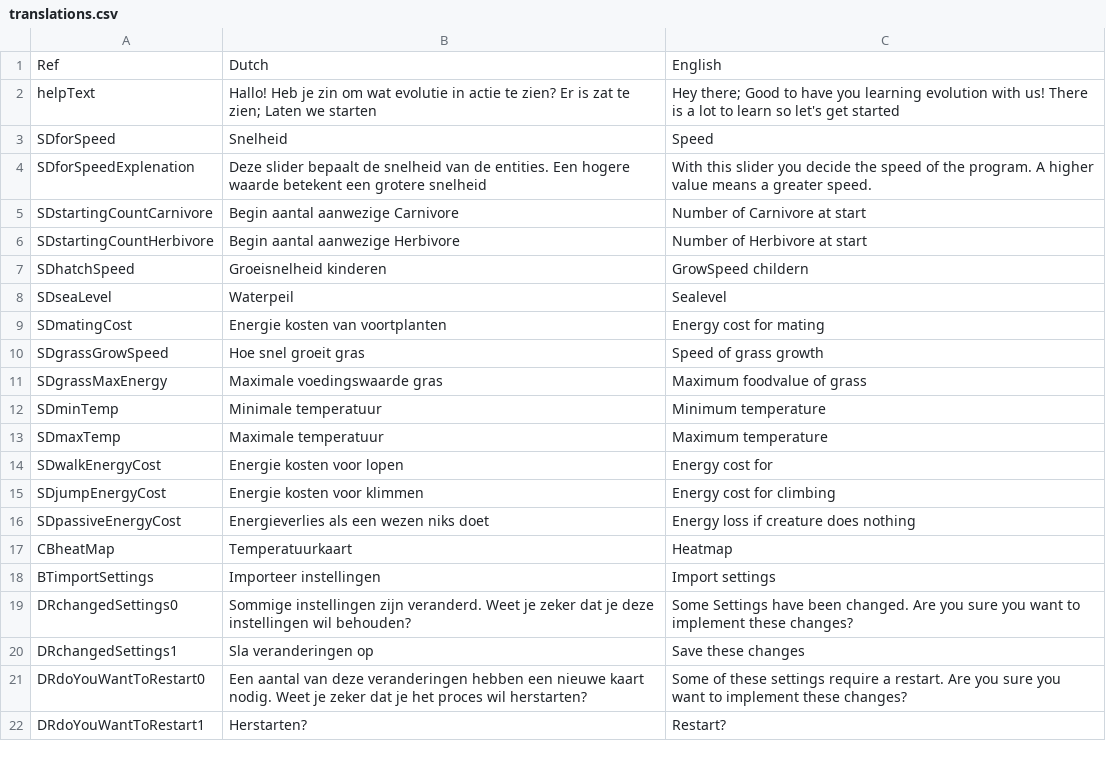
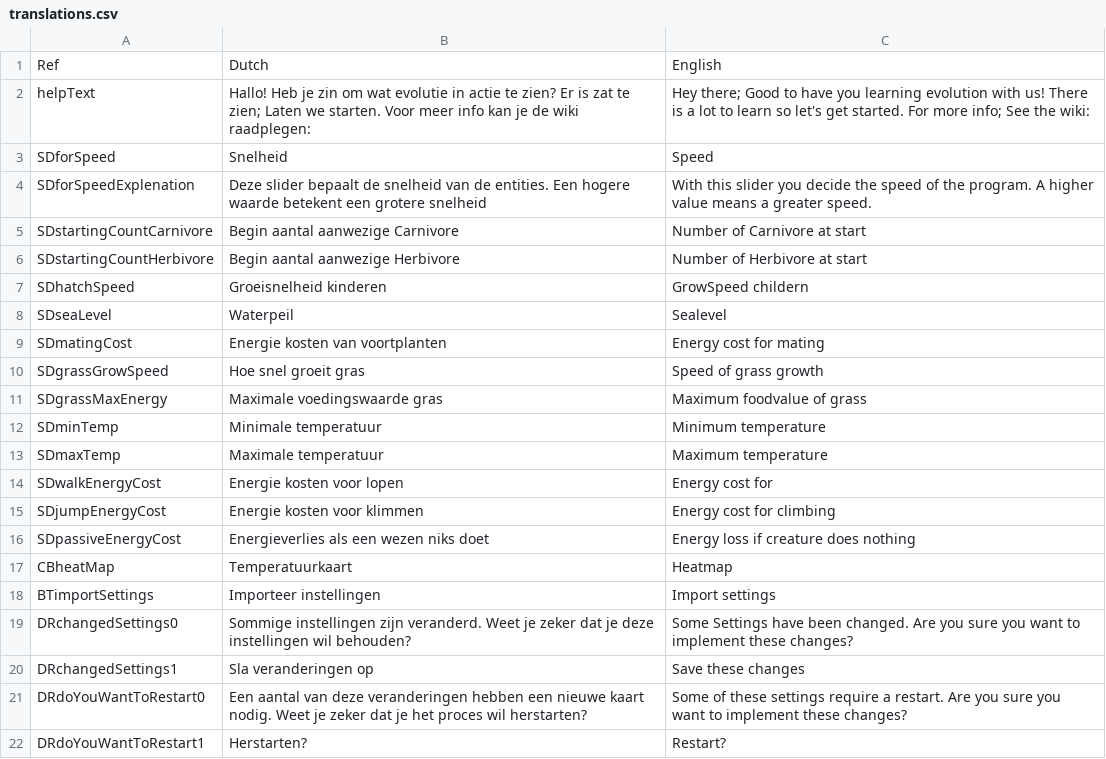
Before and after one commit to Informatica-Introproject-Lesser-Dim/Introproject-Form, a CSV file: IntroProject/dataFiles/translations.csv, drawn as a sheet.

Commit message:
Add link to wiki

```diff
--- a/IntroProject/dataFiles/translations.csv
+++ b/IntroProject/dataFiles/translations.csv
@@ -1,3 +1,3 @@
 Ref,Dutch,English
-helpText,Hallo! Heb je zin om wat evolutie in actie te zien? Er is zat te zien; Laten we starten,Hey there; Good to have you learning evolution with us! There is a lot to learn so let's get started
+helpText,Hallo! Heb je zin om wat evolutie in actie te zien? Er is zat te zien; Laten we starten. Voor meer info kan je de wiki raadplegen:,Hey there; Good to have you learning evolution with us! There is a lot to learn so let's get started. For more info; See the wiki:
 SDforSpeed,Snelheid,Speed
```
Also changed, not shown: 1 other file.
